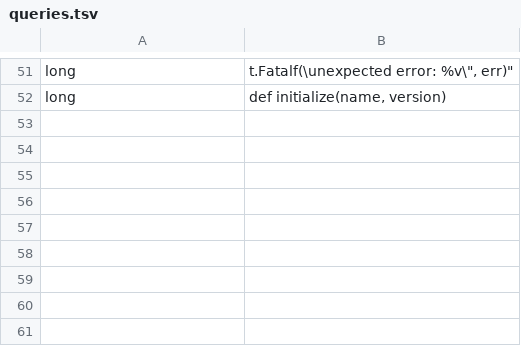
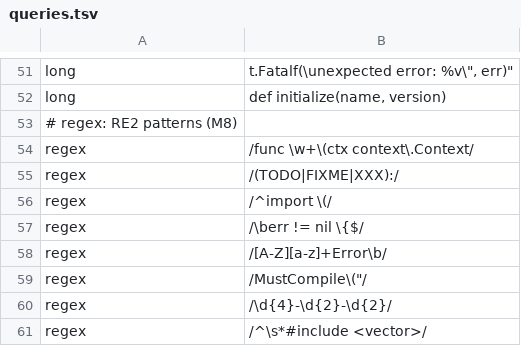
Before and after one commit to AsT002/code-search, a TSV file: benchmarks/queries.tsv, drawn as a sheet; only a part is shown, gaps mark what is left out.

```diff
--- a/benchmarks/queries.tsv
+++ b/benchmarks/queries.tsv
@@ -52 +52,10 @@ long	"t.Fatalf(\"unexpected error: %v\", err)"
 long	"def initialize(name, version)"
+# regex: RE2 patterns (M8)
+regex	/func \w+\(ctx context\.Context/
+regex	/(TODO|FIXME|XXX):/
+regex	/^import \(/
+regex	/\berr != nil \{$/
+regex	/[A-Z][a-z]+Error\b/
+regex	/MustCompile\("/
+regex	/\d{4}-\d{2}-\d{2}/
+regex	/^\s*#include <vector>/
```
Also changed, not shown: 26 other files.
